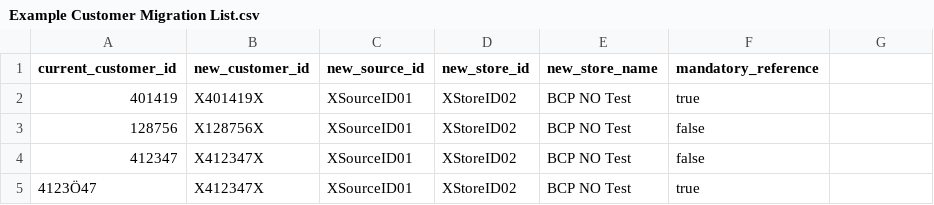
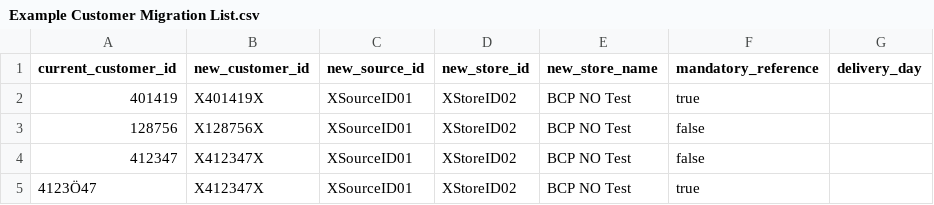
Before and after one commit to mullweisser/pro-etl, a CSV file: input/examples/Example Customer Migration List.csv, drawn as a sheet; the diff names each change by its address in the sheet, - before the commit and + after, or states it on an @@ line.

```diff
--- a/input/examples/Example Customer Migration List.csv
+++ b/input/examples/Example Customer Migration List.csv
-G1: (empty)
+G1: delivery_day
```
Also changed, not shown: 3 other files.
